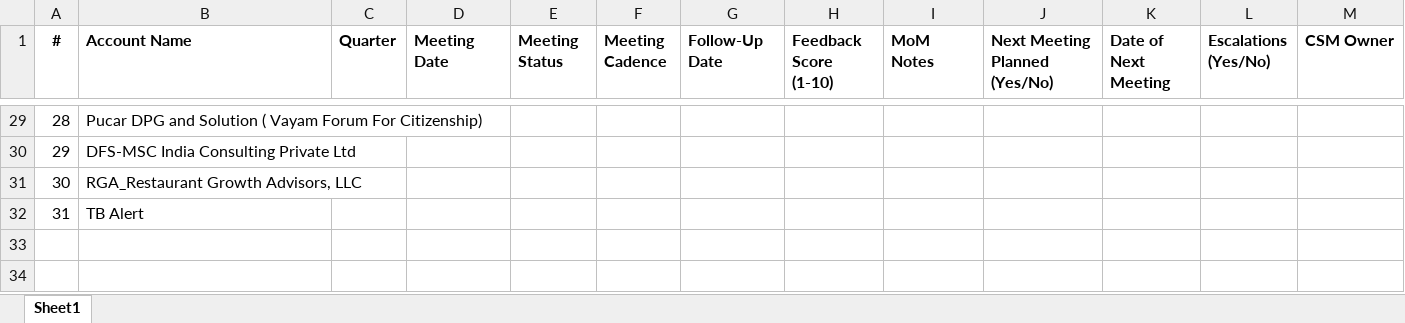
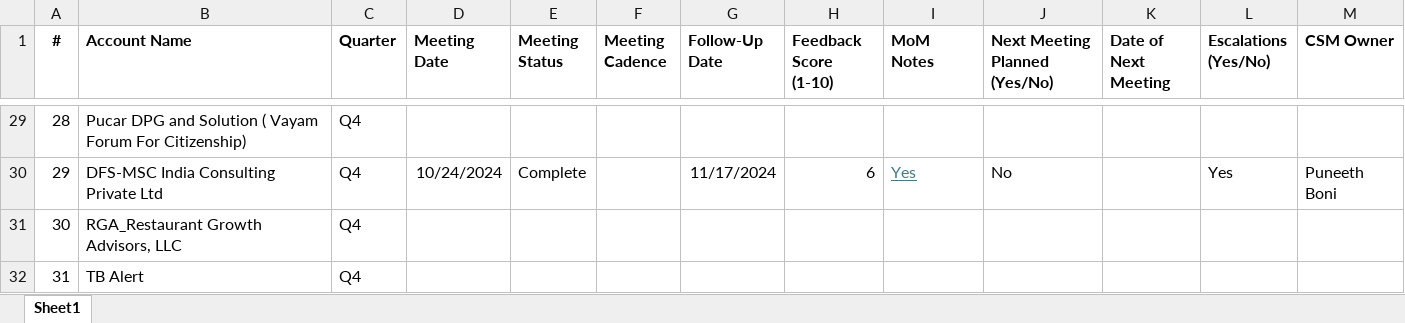
Before and after one commit to puneeth477/BeeSync_Streamlit_Tracker, an Excel workbook: BeeSync _ Streamlit_Tracker.xlsx, sheet Sheet1, drawn as a sheet; only a part is shown, gaps mark what is left out; values as stored, in another font and other column widths than the file's, no borders; the diff covers the shown part only; the diff names each change by its address in the sheet, - before the commit and + after, or states it on an @@ line.

```diff
--- a/BeeSync _ Streamlit_Tracker.xlsx (sheet Sheet1)
+++ b/BeeSync _ Streamlit_Tracker.xlsx (sheet Sheet1)
-C29:C32 (Quarter): (empty)
+C29:C32 (Quarter): Q4
-D30 (Meeting Date): (empty)
+D30 (Meeting Date): 10/24/2024
-E30 (Meeting Status): (empty)
+E30 (Meeting Status): Complete
-G30 (Follow-Up Date): (empty)
+G30 (Follow-Up Date): 11/17/2024
-H30 (Feedback Score (1-10)): (empty)
+H30 (Feedback Score (1-10)): 6
-I30 (MoM Notes): (empty)
+I30 (MoM Notes): Yes
-J30 (Next Meeting Planned (Yes/No)): (empty)
+J30 (Next Meeting Planned (Yes/No)): No
-L30 (Escalations (Yes/No)): (empty)
+L30 (Escalations (Yes/No)): Yes
-M30 (CSM Owner): (empty)
+M30 (CSM Owner): Puneeth Boni
```
Also changed, not shown: 44 edited cells elsewhere in this sheet.
